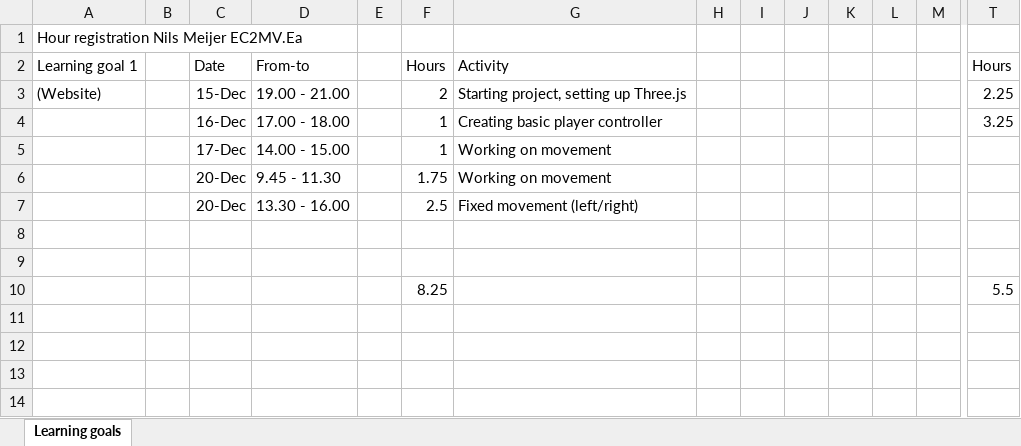
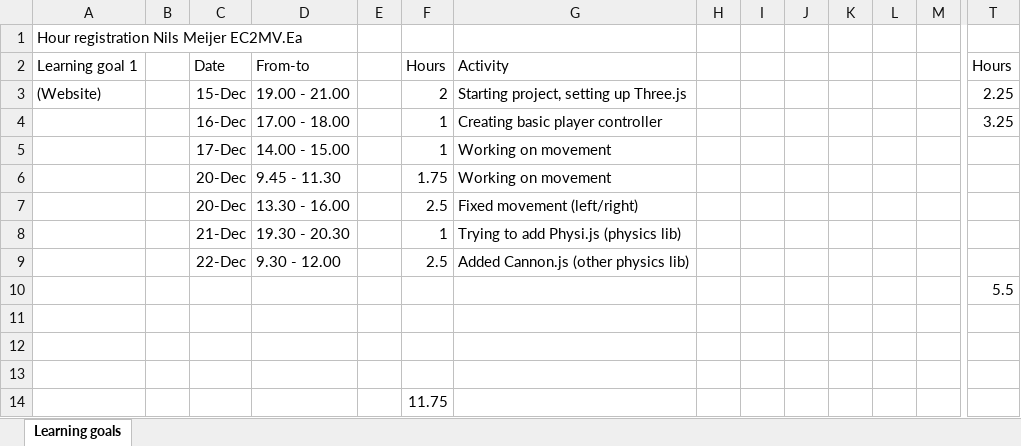
Before and after one commit to ngmeijer/PersonalPortfolio_Q2, an Excel workbook: HourRegistration.xlsx, sheet Learning goals, drawn as a sheet; only a part is shown, gaps mark what is left out; values as stored, in another font and other column widths than the file's, no borders; addresses are those after the commit; rows hold the shown columns only; the diff names each change by its address in the sheet, - before the commit and + after, or states it on an @@ line.

Commit message:
Currently implementing cannon.js

```diff
--- a/HourRegistration.xlsx (sheet Learning goals)
+++ b/HourRegistration.xlsx (sheet Learning goals)
+row 8:  |  | 21-Dec | 19.30 - 20.30 |  | 1 | Trying to add Physi.js (physics lib)
+row 9:  |  | 22-Dec | 9.30 - 12.00 |  | 2.5 | Added Cannon.js (other physics lib)
+row 10:  |  |  |  |  |  |  |  |  |  |  |  |  | 5.5
-row 13:  |  |  |  |  | 8.25 |  |  |  |  |  |  |  | 5.5
+row 13: (empty)
+row 14:  |  |  |  |  | 11.75
```
Also changed, not shown: 4 other files.
